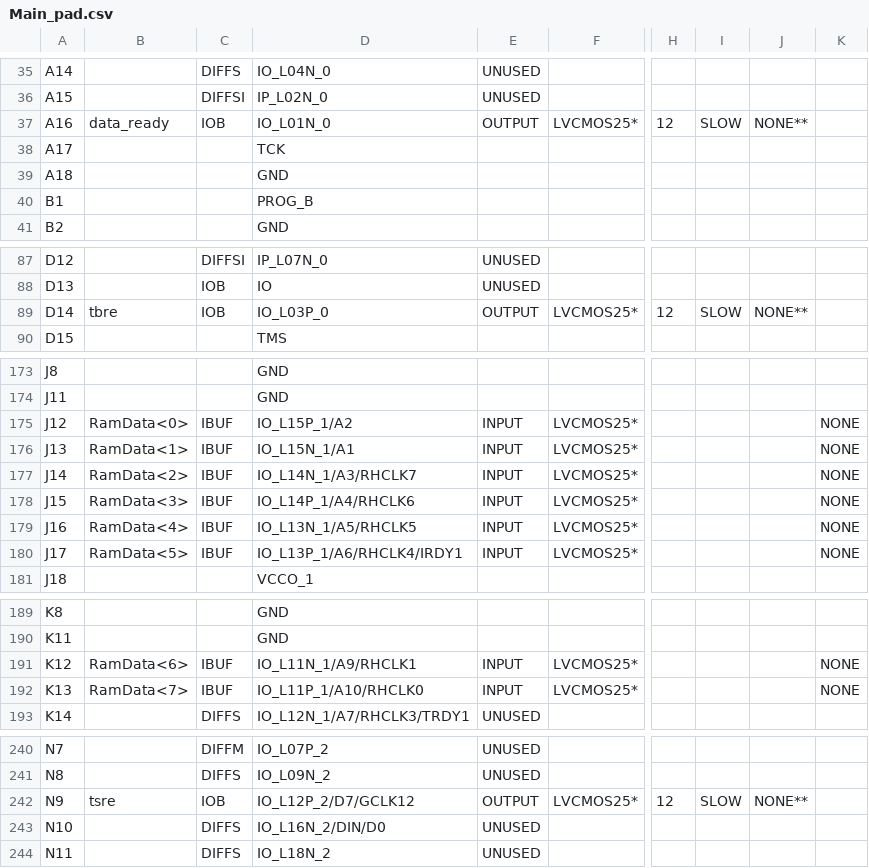
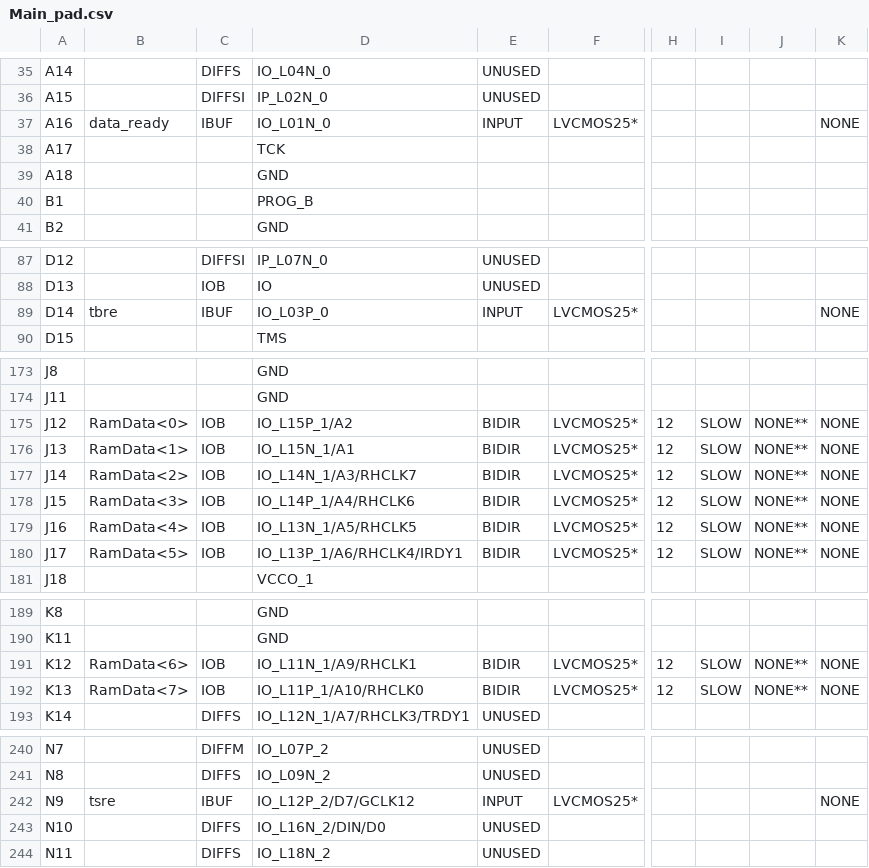
Before and after one commit to Somefive/CPU_UART, a CSV file: Main_pad.csv, drawn as a sheet; only a part is shown, gaps mark what is left out; the diff covers the shown part only; the diff names each change by its address in the sheet, - before the commit and + after, or states it on an @@ line.

```diff
--- a/Main_pad.csv
+++ b/Main_pad.csv
-C37: IOB
+C37: IBUF
-E37: OUTPUT
+E37: INPUT
-H37: 12
+H37: (empty)
-I37: SLOW
+I37: (empty)
-J37: NONE**
+J37: (empty)
-K37: (empty)
+K37: NONE
-C89: IOB
+C89: IBUF
-E89: OUTPUT
+E89: INPUT
-H89: 12
+H89: (empty)
-I89: SLOW
+I89: (empty)
-J89: NONE**
+J89: (empty)
-K89: (empty)
+K89: NONE
-C175:C180: IBUF
+C175:C180: IOB
-E175:E180: INPUT
+E175:E180: BIDIR
-H175:H180: (empty)
+H175:H180: 12
-I175:I180: (empty)
+I175:I180: SLOW
-J175:J180: (empty)
+J175:J180: NONE**
-C191:C192: IBUF
+C191:C192: IOB
-E191:E192: INPUT
+E191:E192: BIDIR
-H191:H192: (empty)
+H191:H192: 12
-I191:I192: (empty)
+I191:I192: SLOW
-J191:J192: (empty)
+J191:J192: NONE**
-C242: IOB
+C242: IBUF
-E242: OUTPUT
+E242: INPUT
-H242: 12
+H242: (empty)
-I242: SLOW
+I242: (empty)
-J242: NONE**
+J242: (empty)
-K242: (empty)
+K242: NONE
```
Also changed, not shown: 1 edited cell elsewhere in this file, 47 other files.
